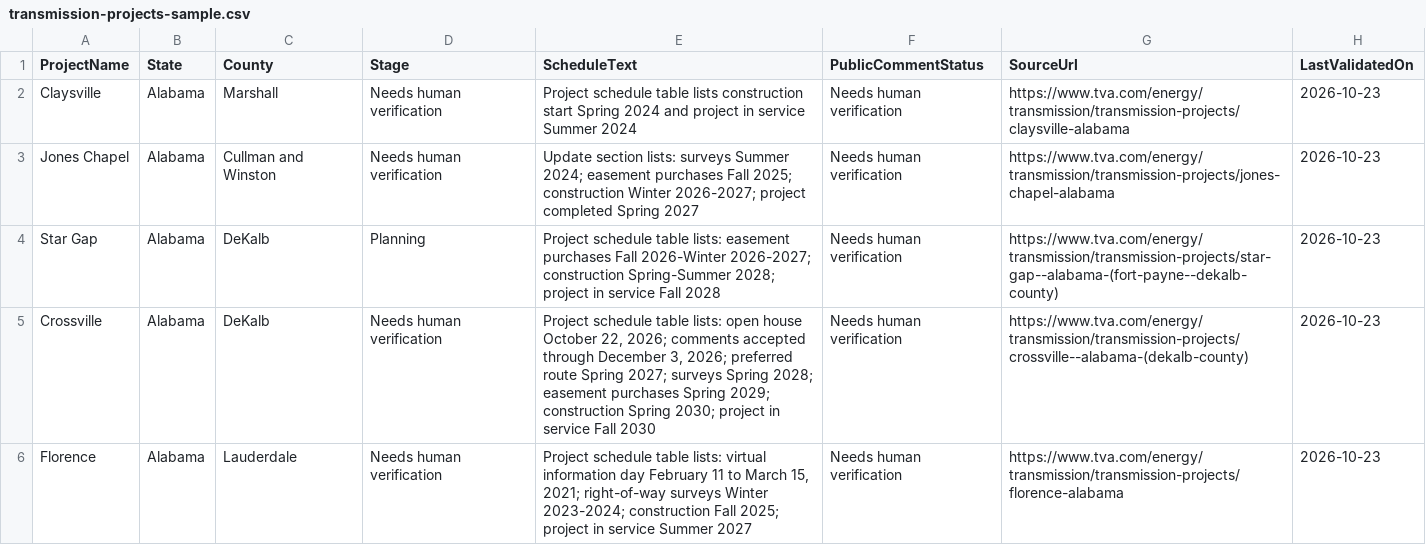
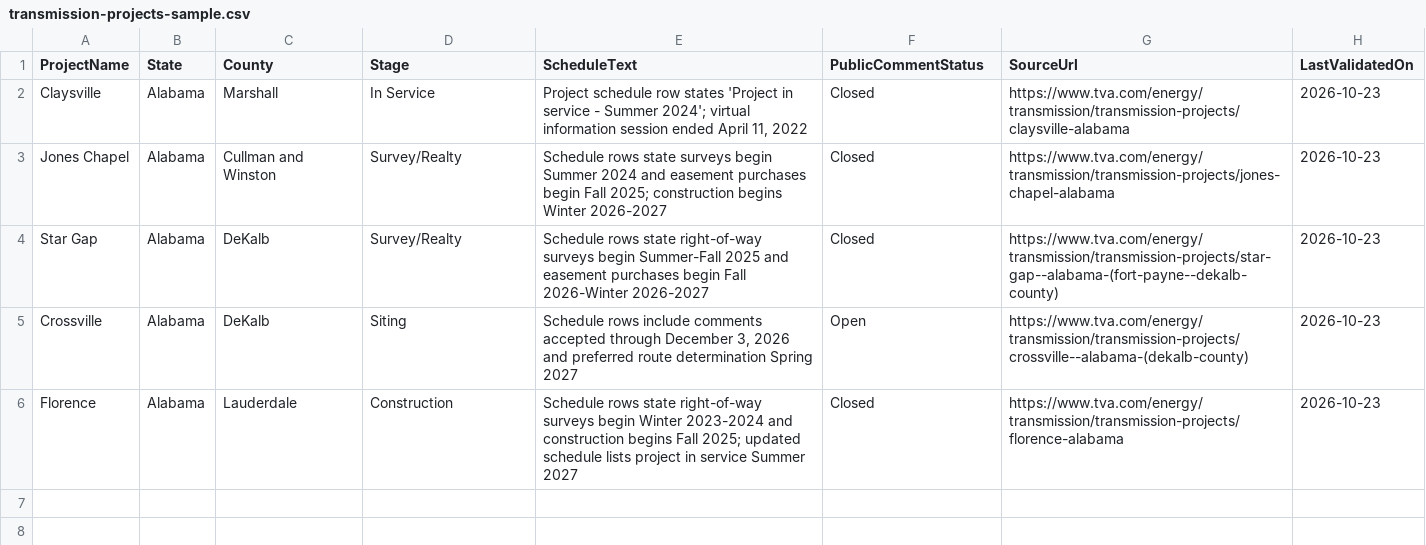
Before and after one commit to RWFloyd4698/TVANinja_Cohort3, a CSV file: docs/agents/transmission-planning-navigator/sample-data/transmission-projects-sample.csv, drawn as a sheet.

```diff
--- a/docs/agents/transmission-planning-navigator/sample-data/transmission-projects-sample.csv
+++ b/docs/agents/transmission-planning-navigator/sample-data/transmission-projects-sample.csv
@@ -1,6 +1,6 @@
 ProjectName,State,County,Stage,ScheduleText,PublicCommentStatus,SourceUrl,LastValidatedOn
-Claysville,Alabama,Marshall,Needs human verification,"Project schedule table lists construction start Spring 2024 and project in service Summer 2024",Needs human verification,https://www.tva.com/energy/transmission/transmission-projects/claysville-alabama,2026-10-23
-Jones Chapel,Alabama,"Cullman and Winston",Needs human verification,"Update section lists: surveys Summer 2024; easement purchases Fall 2025; construction Winter 2026-2027; project completed Spring 2027",Needs human verification,https://www.tva.com/energy/transmission/transmission-projects/jones-chapel-alabama,2026-10-23
-Star Gap,Alabama,DeKalb,Planning,"Project schedule table lists: easement purchases Fall 2026-Winter 2026-2027; construction Spring-Summer 2028; project in service Fall 2028",Needs human verification,https://www.tva.com/energy/transmission/transmission-projects/star-gap--alabama-(fort-payne--dekalb-county),2026-10-23
-Crossville,Alabama,DeKalb,Needs human verification,"Project schedule table lists: open house October 22, 2026; comments accepted through December 3, 2026; preferred route Spring 2027; surveys Spring 2028; easement purchases Spring 2029; construction Spring 2030; project in service Fall 2030",Needs human verification,https://www.tva.com/energy/transmission/transmission-projects/crossville--alabama-(dekalb-county),2026-10-23
-Florence,Alabama,Lauderdale,Needs human verification,"Project schedule table lists: virtual information day February 11 to March 15, 2021; right-of-way surveys Winter 2023-2024; construction Fall 2025; project in service Summer 2027",Needs human verification,https://www.tva.com/energy/transmission/transmission-projects/florence-alabama,2026-10-23
+Claysville,Alabama,Marshall,In Service,"Project schedule row states 'Project in service - Summer 2024'; virtual information session ended April 11, 2022",Closed,https://www.tva.com/energy/transmission/transmission-projects/claysville-alabama,2026-10-23
+Jones Chapel,Alabama,"Cullman and Winston",Survey/Realty,"Schedule rows state surveys begin Summer 2024 and easement purchases begin Fall 2025; construction begins Winter 2026-2027",Closed,https://www.tva.com/energy/transmission/transmission-projects/jones-chapel-alabama,2026-10-23
+Star Gap,Alabama,DeKalb,Survey/Realty,"Schedule rows state right-of-way surveys begin Summer-Fall 2025 and easement purchases begin Fall 2026-Winter 2026-2027",Closed,https://www.tva.com/energy/transmission/transmission-projects/star-gap--alabama-(fort-payne--dekalb-county),2026-10-23
+Crossville,Alabama,DeKalb,Siting,"Schedule rows include comments accepted through December 3, 2026 and preferred route determination Spring 2027",Open,https://www.tva.com/energy/transmission/transmission-projects/crossville--alabama-(dekalb-county),2026-10-23
+Florence,Alabama,Lauderdale,Construction,"Schedule rows state right-of-way surveys begin Winter 2023-2024 and construction begins Fall 2025; updated schedule lists project in service Summer 2027",Closed,https://www.tva.com/energy/transmission/transmission-projects/florence-alabama,2026-10-23
```
Also changed, not shown: docs/agents/strategic-alignment-briefing-agent/sample-data/brief-requests-sample.csv, docs/agents/transmission-siting-explainer/sample-data/siting-stages-sample.csv, 4 other files.
